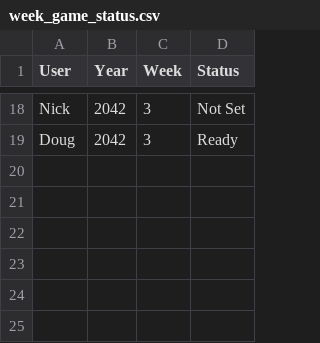
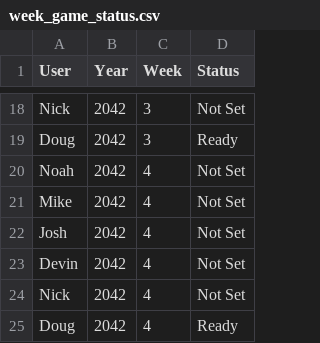
Before and after one commit to Stegs27/CFB_Dynasty_App, a CSV file: week_game_status.csv, drawn as a sheet; only a part is shown, gaps mark what is left out.

```diff
--- a/week_game_status.csv
+++ b/week_game_status.csv
@@ -19 +19,7 @@ Nick,2042,3,Not Set
 Doug,2042,3,Ready
+Noah,2042,4,Not Set
+Mike,2042,4,Not Set
+Josh,2042,4,Not Set
+Devin,2042,4,Not Set
+Nick,2042,4,Not Set
+Doug,2042,4,Ready
```
Also changed, not shown: week_manual_scores.csv.
